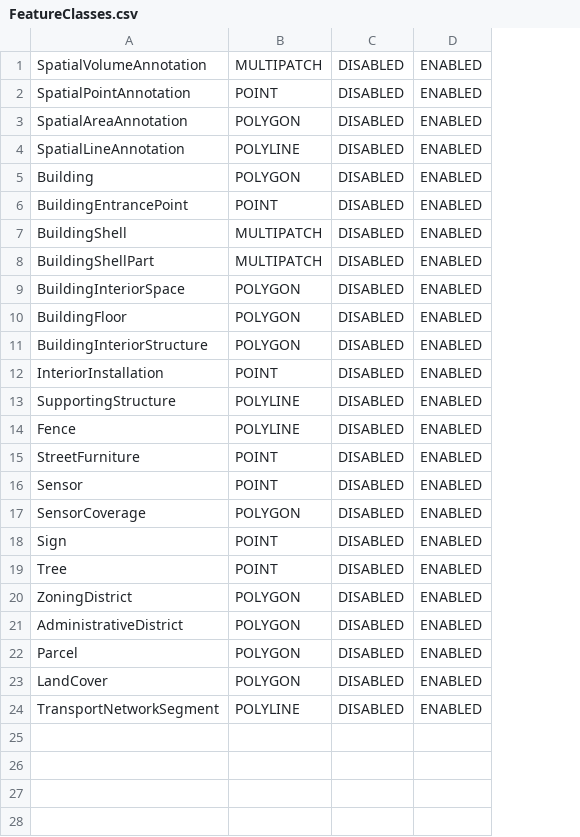
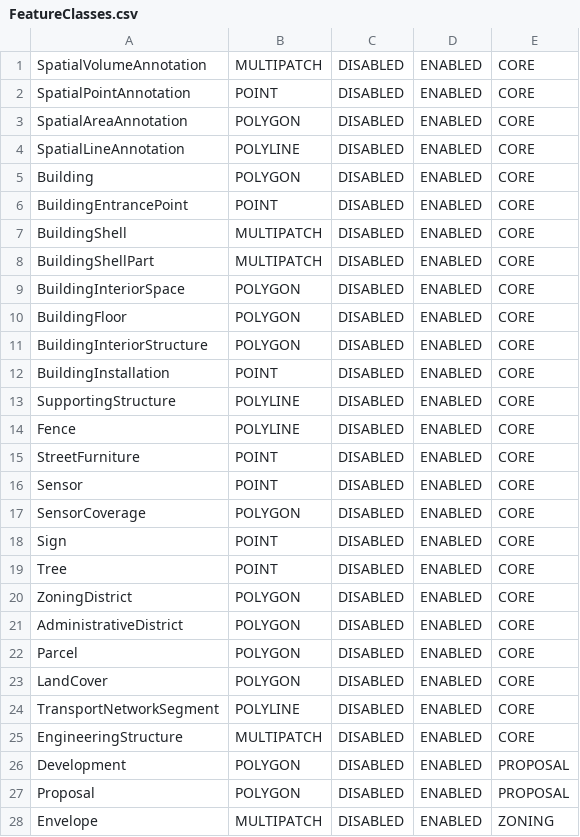
Before and after one commit to kataya/3d-cities-template, a CSV file: Workflows/3DCityMaintenance/Configuration/SchemaTools/FeatureClasses.csv, drawn as a sheet; the diff names each change by its address in the sheet, - before the commit and + after, or states it on an @@ line.

```diff
--- a/Workflows/3DCityMaintenance/Configuration/SchemaTools/FeatureClasses.csv
+++ b/Workflows/3DCityMaintenance/Configuration/SchemaTools/FeatureClasses.csv
+column E, rows 1-24: all CORE
-A12: InteriorInstallation
+A12: BuildingInstallation
+row 25: EngineeringStructure | MULTIPATCH | DISABLED | ENABLED | CORE
+row 26: Development | POLYGON | DISABLED | ENABLED | PROPOSAL
+row 27: Proposal | POLYGON | DISABLED | ENABLED | PROPOSAL
+row 28: Envelope | MULTIPATCH | DISABLED | ENABLED | ZONING
```
Also changed, not shown: Workflows/3DCityMaintenance/Configuration/SchemaTools/CodedValues.csv, Workflows/3DCityMaintenance/Configuration/SchemaTools/Domains.csv, 4 other files.
